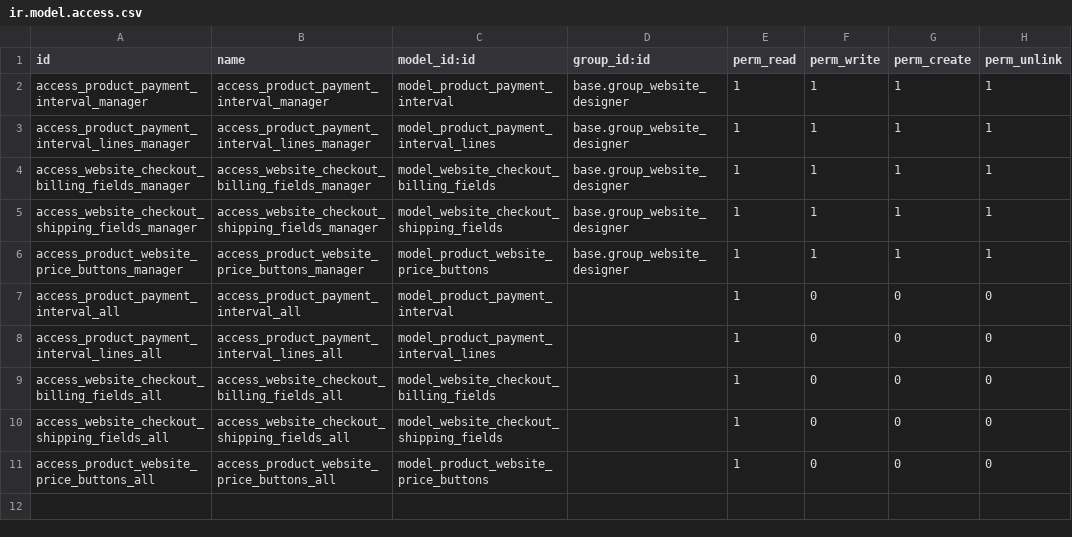
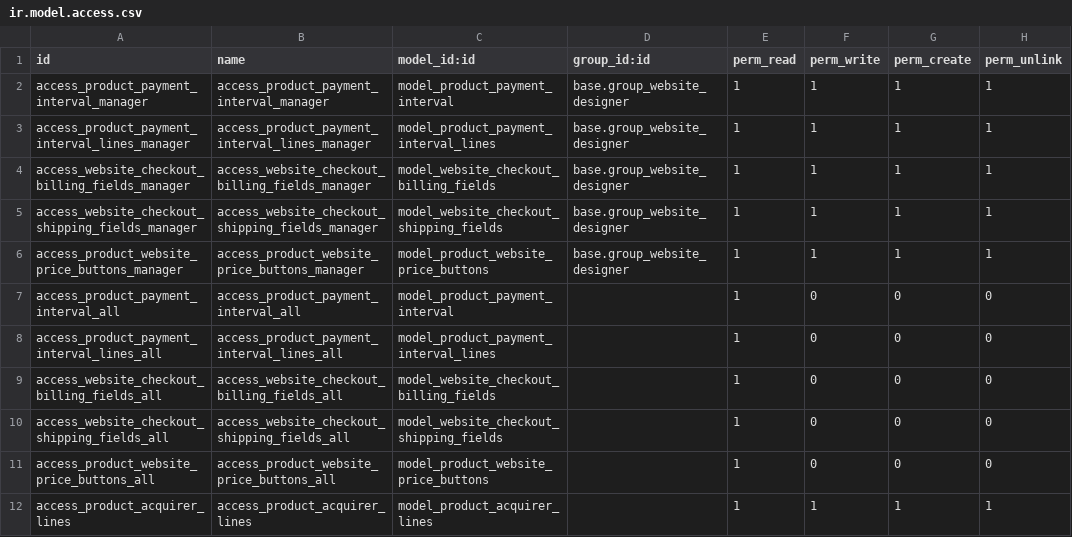
Before and after one commit to OpenAT/online, a CSV file: addons-own/website_sale_donate/security/ir.model.access.csv, drawn as a sheet; the diff names each change by its address in the sheet, - before the commit and + after, or states it on an @@ line.

Commit message:
[WIP] website_sale_donate and payment providers: problem right now is that tx_values from an qcquierer button will never be submittet cause the jave script rerenders it witout them

```diff
--- a/addons-own/website_sale_donate/security/ir.model.access.csv
+++ b/addons-own/website_sale_donate/security/ir.model.access.csv
+row 12: access_product_acquirer_lines | access_product_acquirer_lines | model_product_acquirer_lines |  | 1 | 1 | 1 | 1
```
Also changed, not shown: 8 other files.
